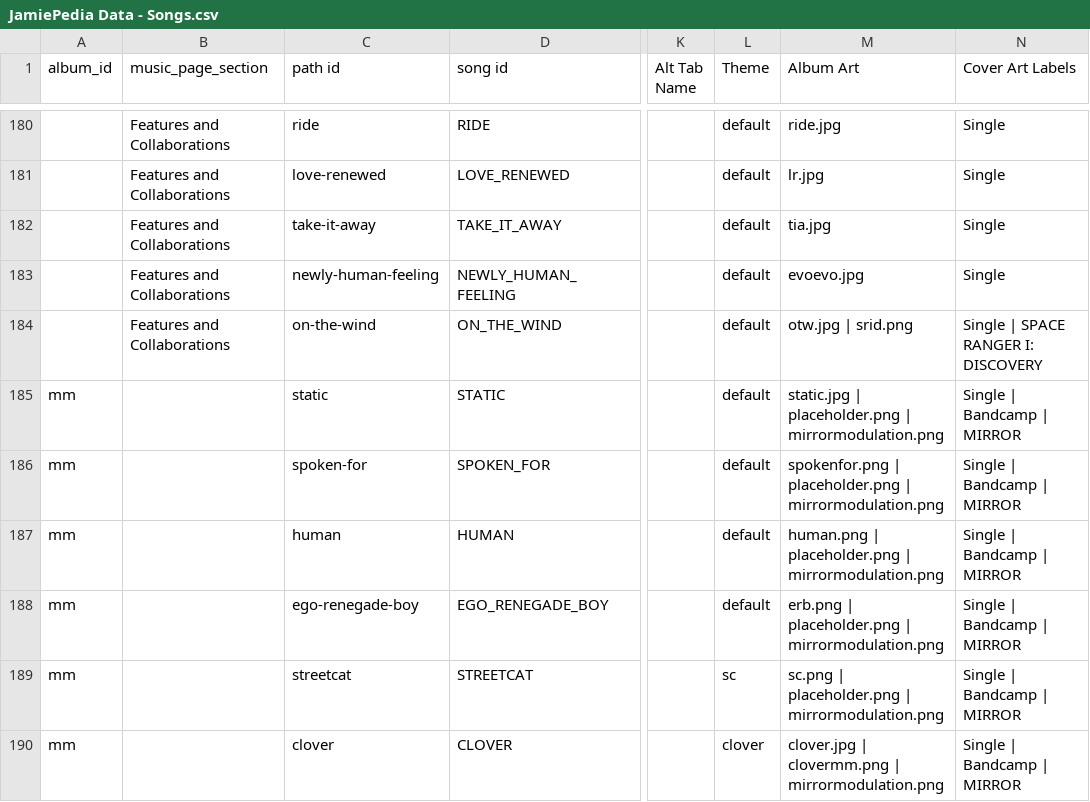
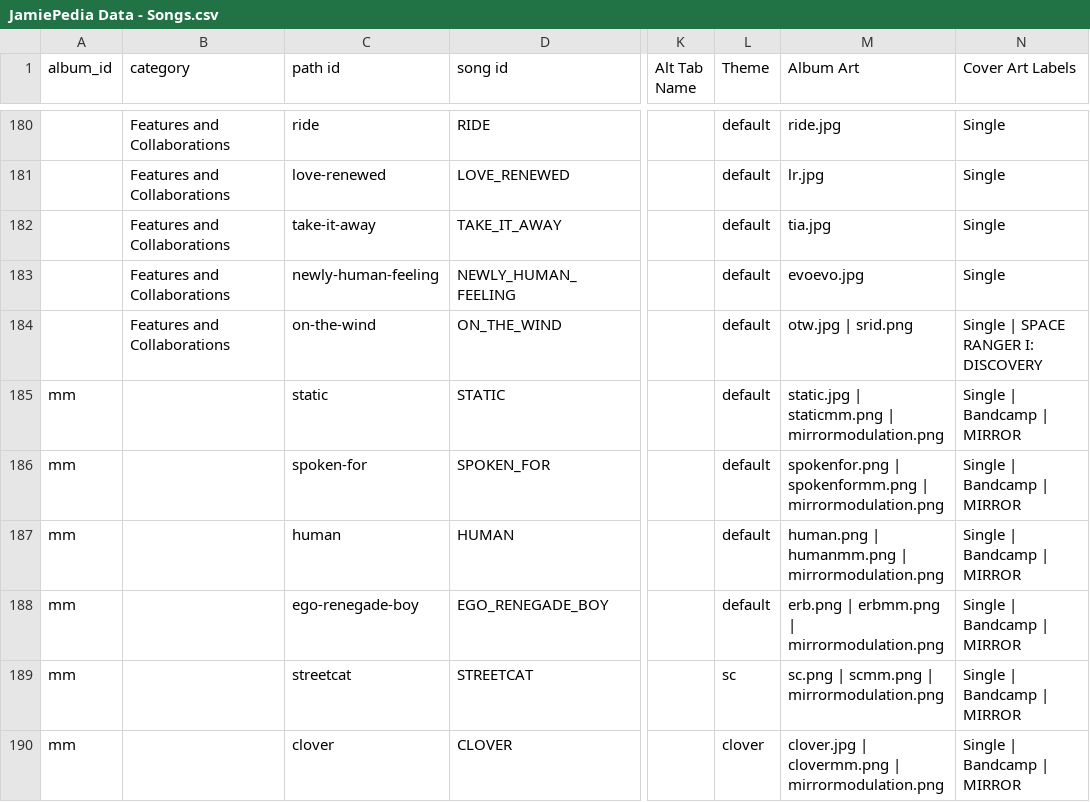
Before and after one commit to JamiePediaTeam/JamiePedia, a CSV file: public/csv/JamiePedia Data - Songs.csv, drawn as a sheet; only a part is shown, gaps mark what is left out; the diff covers the shown part only; the diff names each change by its address in the sheet, - before the commit and + after, or states it on an @@ line.

Commit message:
artist categories fix

```diff
--- a/public/csv/JamiePedia Data - Songs.csv
+++ b/public/csv/JamiePedia Data - Songs.csv
-B1: music_page_section
+B1: category
-M185 (Album Art): static.jpg | placeholder.png | mirrormodulation.png
+M185 (Album Art): static.jpg | staticmm.png | mirrormodulation.png
-M186 (Album Art): spokenfor.png | placeholder.png | mirrormodulation.png
+M186 (Album Art): spokenfor.png | spokenformm.png | mirrormodulation.png
-M187 (Album Art): human.png | placeholder.png | mirrormodulation.png
+M187 (Album Art): human.png | humanmm.png | mirrormodulation.png
-M188 (Album Art): erb.png | placeholder.png | mirrormodulation.png
+M188 (Album Art): erb.png | erbmm.png | mirrormodulation.png
-M189 (Album Art): sc.png | placeholder.png | mirrormodulation.png
+M189 (Album Art): sc.png | scmm.png | mirrormodulation.png
```
Also changed, not shown: 47 edited cells elsewhere in this file, public/csv/JamiePedia Data - Albums.csv, 8 other files.
